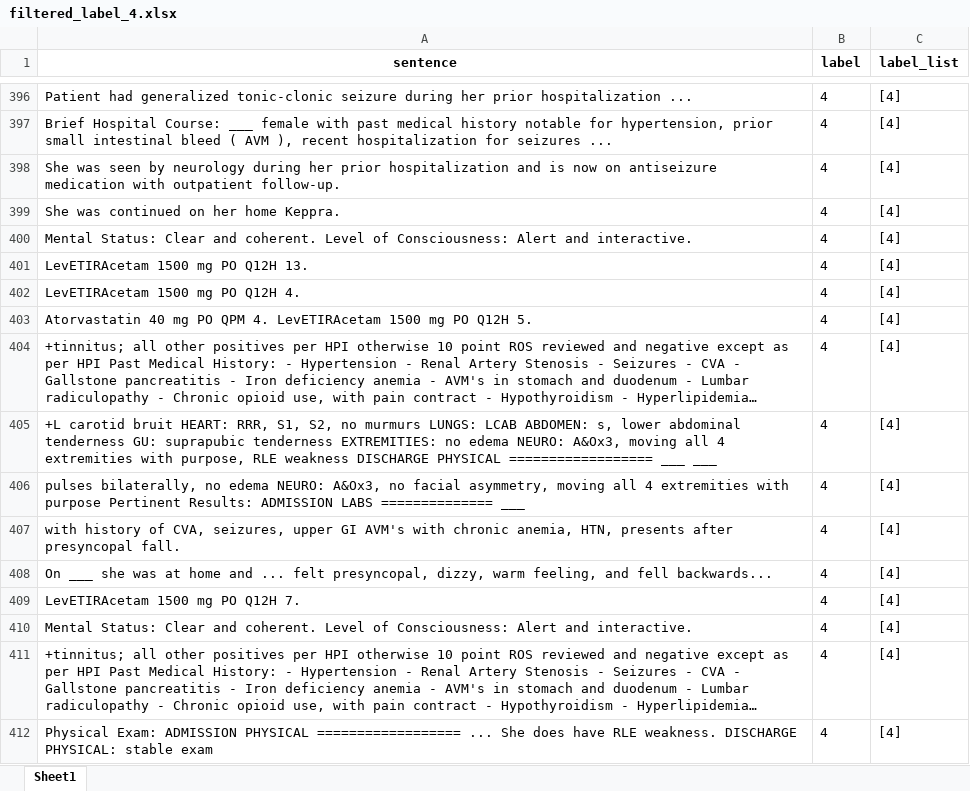
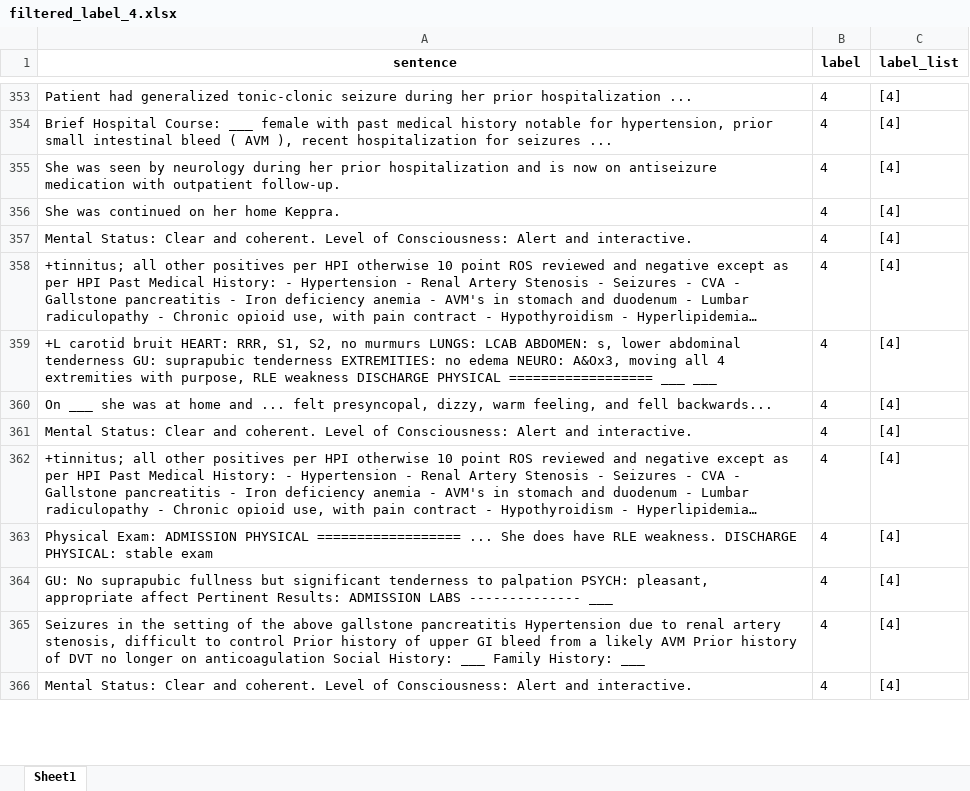
Before and after one commit to AlessandroPerelli/com6911-teamdn1, an Excel workbook: annotated_data/category-specific/filtered_label_4.xlsx, sheet Sheet1, drawn as a sheet; only a part is shown, gaps mark what is left out; the shorter side is filled out with more unchanged rows; long unchanged cells end in …; values as stored, in another font and other column widths than the file's, no borders; charts and pictures not drawn; the diff covers the shown part only; the diff names each change by its address in the sheet, - before the commit and + after, or states it on an @@ line.

```diff
--- a/annotated_data/category-specific/filtered_label_4.xlsx (sheet Sheet1)
+++ b/annotated_data/category-specific/filtered_label_4.xlsx (sheet Sheet1)
-row 401: LevETIRAcetam 1500 mg PO Q12H 13. | 4 | [4]
-row 402: LevETIRAcetam 1500 mg PO Q12H 4. | 4 | [4]
-row 403: Atorvastatin 40 mg PO QPM 4. LevETIRAcetam 1500 mg PO Q12H 5. | 4 | [4]
-row 406: pulses bilaterally, no edema NEURO: A&Ox3, no facial asymmetry, moving all 4 extremities with purpose Pertinent Results: ADMISSION LABS ============== ___ | 4 | [4]
-row 407: with history of CVA, seizures, upper GI AVM's with chronic anemia, HTN, presents after presyncopal fall. | 4 | [4]
-row 409: LevETIRAcetam 1500 mg PO Q12H 7. | 4 | [4]
```
Also changed, not shown: 72 removed rows elsewhere in this sheet, charts or pictures, annotated_data/category-specific/filtered_label_1.xlsx, annotated_data/category-specific/filtered_label_2.xlsx, 6 other files.
